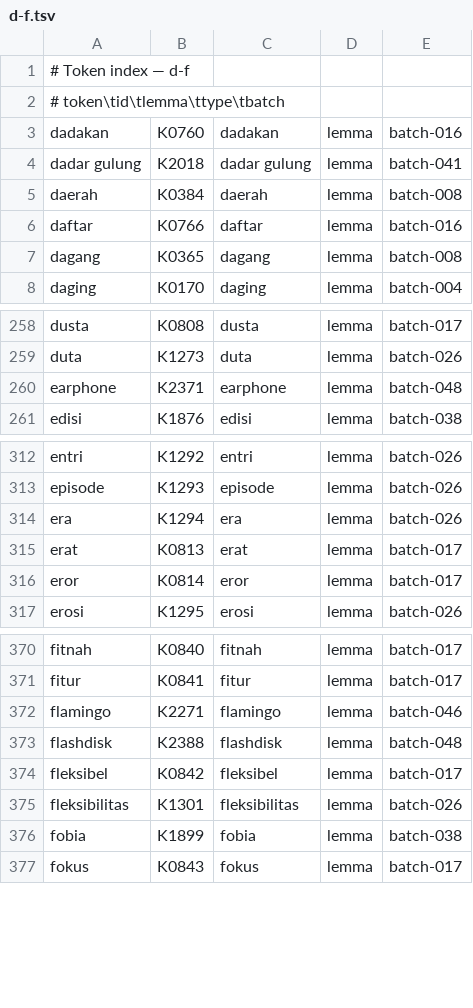
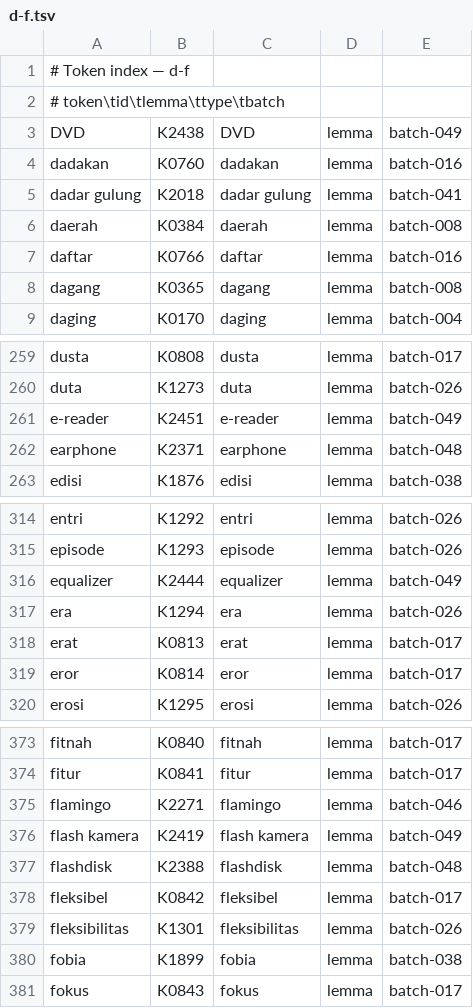
Before and after one commit to semoliginon-ops/Lexara-Chatbot, a TSV file: data/kamus/index/d-f.tsv, drawn as a sheet; only a part is shown, gaps mark what is left out.

Commit message:
Update token index for batch 049

```diff
--- a/data/kamus/index/d-f.tsv
+++ b/data/kamus/index/d-f.tsv
@@ -2,2 +2,3 @@
 # token\tid\tlemma\ttype\tbatch
+DVD	K2438	DVD	lemma	batch-049
 dadakan	K0760	dadakan	lemma	batch-016
@@ -259,2 +260,3 @@ dusta	K0808	dusta	lemma	batch-017
 duta	K1273	duta	lemma	batch-026
+e-reader	K2451	e-reader	lemma	batch-049
 earphone	K2371	earphone	lemma	batch-048
@@ -313,2 +315,3 @@ entri	K1292	entri	lemma	batch-026
 episode	K1293	episode	lemma	batch-026
+equalizer	K2444	equalizer	lemma	batch-049
 era	K1294	era	lemma	batch-026
@@ -372,2 +375,3 @@ fitur	K0841	fitur	lemma	batch-017
 flamingo	K2271	flamingo	lemma	batch-046
+flash kamera	K2419	flash kamera	lemma	batch-049
 flashdisk	K2388	flashdisk	lemma	batch-048
```
